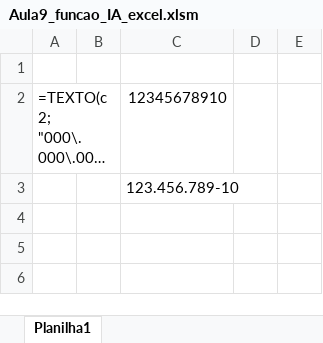
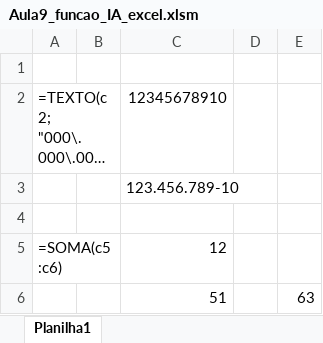
Before and after one commit to Rodr1goCN/EXCEL-POWER-BI, an Excel workbook: Excel/Userform/Aula9_funcao_IA_excel.xlsm, sheet Planilha1, drawn as a sheet; long unchanged cells end in …; values as stored, in another font and other column widths than the file's, no borders; the diff names each change by its address in the sheet, - before the commit and + after, or states it on an @@ line.

Commit message:
Aula9_funcao_IA_excel
Feito a máscara e somar

```diff
--- a/Excel/Userform/Aula9_funcao_IA_excel.xlsm (sheet Planilha1)
+++ b/Excel/Userform/Aula9_funcao_IA_excel.xlsm (sheet Planilha1)
+row 4: (empty)
+row 5: =SOMA(c5:c6) |  | 12
+row 6:  |  | 51 |  | 63
```
